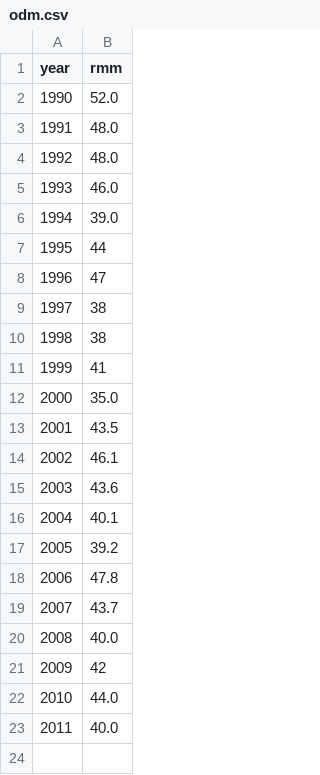
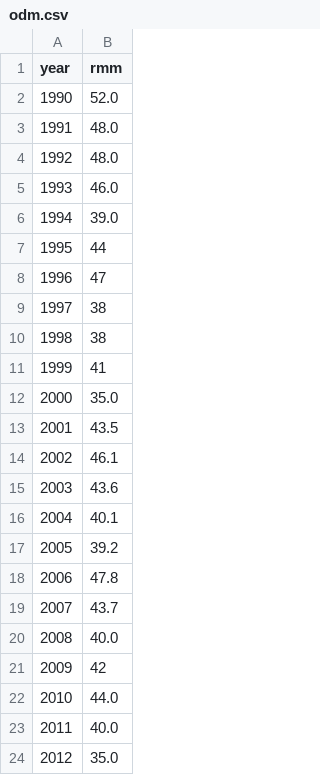
Before and after one commit to Antena/muertematerna, a CSV file: public/assets/data/odm.csv, drawn as a sheet; the diff names each change by its address in the sheet, - before the commit and + after, or states it on an @@ line.

```diff
--- a/public/assets/data/odm.csv
+++ b/public/assets/data/odm.csv
+row 24: 2012 | 35.0
```
Also changed, not shown: public/assets/data/muertes-maternas.csv, 2 other files.
